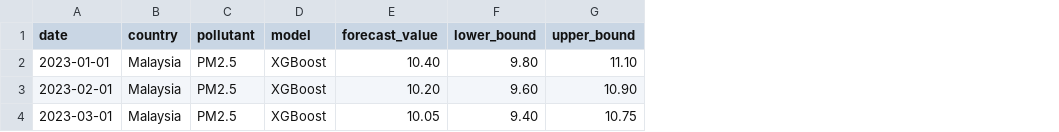
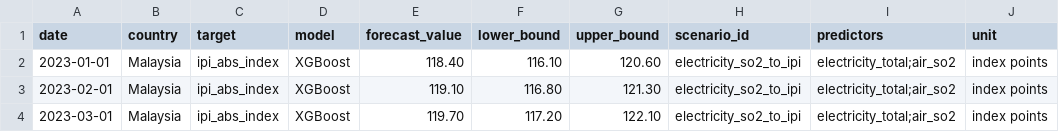
Before and after one commit to thelazycat-0728/COS40007-Design-Project, a CSV file: public/model_outputs/sample_forecast_template.csv, drawn as a sheet; removed rows and columns are numbered as before the commit, all else as after; the diff names each change by its address in the sheet, - before the commit and + after, or states it on an @@ line.

Commit message:
Refactor dashboard for generic forecast scenarios

```diff
--- a/public/model_outputs/sample_forecast_template.csv
+++ b/public/model_outputs/sample_forecast_template.csv
-column C (pollutant), rows 2-4: all PM2.5
+column C (target), rows 2-4: all ipi_abs_index
+column H (scenario_id), rows 2-4: all electricity_so2_to_ipi
+column I (predictors), rows 2-4: all electricity_total;air_so2
+column J (unit), rows 2-4: all index points
-E2 (forecast_value): 10.40
+E2 (forecast_value): 118.40
-F2 (lower_bound): 9.80
+F2 (lower_bound): 116.10
-G2 (upper_bound): 11.10
+G2 (upper_bound): 120.60
-E3 (forecast_value): 10.20
+E3 (forecast_value): 119.10
-F3 (lower_bound): 9.60
+F3 (lower_bound): 116.80
-G3 (upper_bound): 10.90
+G3 (upper_bound): 121.30
-E4 (forecast_value): 10.05
+E4 (forecast_value): 119.70
-F4 (lower_bound): 9.40
+F4 (lower_bound): 117.20
-G4 (upper_bound): 10.75
+G4 (upper_bound): 122.10
```
Also changed, not shown: public/templates/regional_dataset_template.csv, 21 other files.
